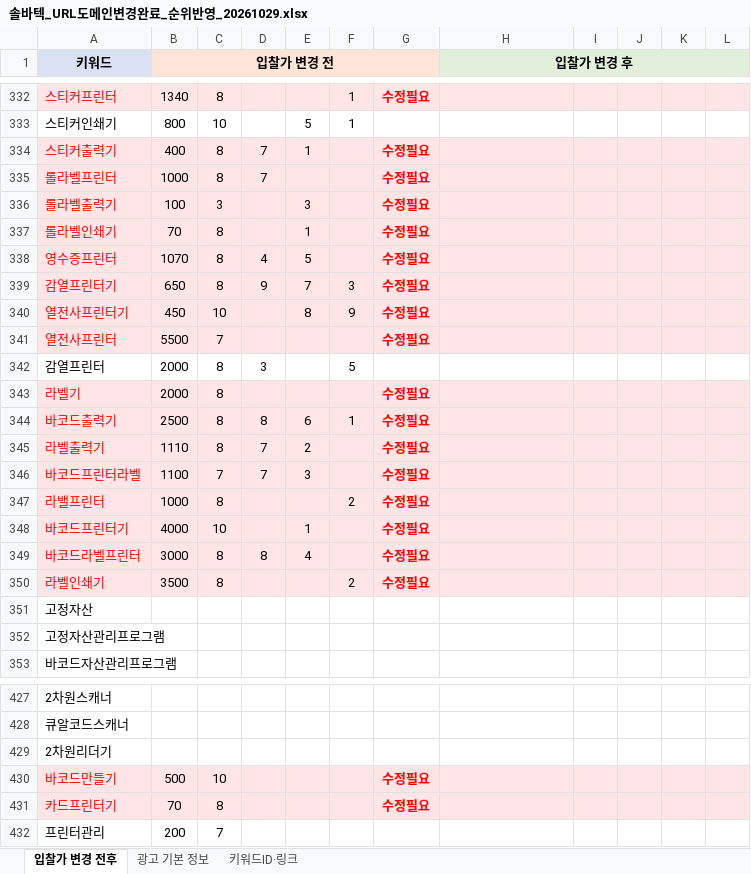
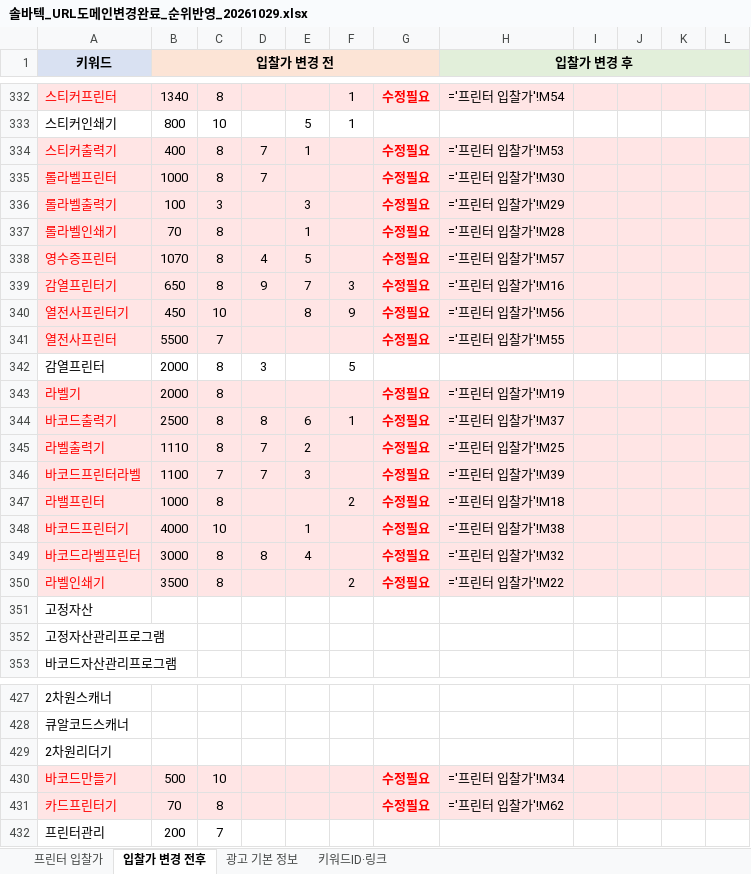
Before and after one commit to 24730060/-, an Excel workbook: 솔바텍_URL도메인변경완료_순위반영_20261029.xlsx, sheet 입찰가 변경 전후, drawn as a sheet; only a part is shown, gaps mark what is left out; values as stored, in another font and other column widths than the file's, no borders; formulas without a stored value are shown as written; the diff covers the shown part only; the diff names each change by its address in the sheet, - before the commit and + after, or states it on an @@ line.

```diff
--- a/솔바텍_URL도메인변경완료_순위반영_20261029.xlsx (sheet 입찰가 변경 전후)
+++ b/솔바텍_URL도메인변경완료_순위반영_20261029.xlsx (sheet 입찰가 변경 전후)
+sheet tab: 프린터 입찰가
-C1:G1 fill: #FCE4D6
+C1:G1 fill: none
-I1:L1 fill: #E2EFDA
+I1:L1 fill: none
-H332 (입찰가 변경 후): (empty)
+H332 (입찰가 변경 후): ='프린터 입찰가'!M54
-H334 (입찰가 변경 후): (empty)
+H334 (입찰가 변경 후): ='프린터 입찰가'!M53
-H335 (입찰가 변경 후): (empty)
+H335 (입찰가 변경 후): ='프린터 입찰가'!M30
-H336 (입찰가 변경 후): (empty)
+H336 (입찰가 변경 후): ='프린터 입찰가'!M29
-H337 (입찰가 변경 후): (empty)
+H337 (입찰가 변경 후): ='프린터 입찰가'!M28
-H338 (입찰가 변경 후): (empty)
+H338 (입찰가 변경 후): ='프린터 입찰가'!M57
-H339 (입찰가 변경 후): (empty)
+H339 (입찰가 변경 후): ='프린터 입찰가'!M16
-H340 (입찰가 변경 후): (empty)
+H340 (입찰가 변경 후): ='프린터 입찰가'!M56
-H341 (입찰가 변경 후): (empty)
+H341 (입찰가 변경 후): ='프린터 입찰가'!M55
-H343 (입찰가 변경 후): (empty)
+H343 (입찰가 변경 후): ='프린터 입찰가'!M19
-H344 (입찰가 변경 후): (empty)
+H344 (입찰가 변경 후): ='프린터 입찰가'!M37
-H345 (입찰가 변경 후): (empty)
+H345 (입찰가 변경 후): ='프린터 입찰가'!M25
-H346 (입찰가 변경 후): (empty)
+H346 (입찰가 변경 후): ='프린터 입찰가'!M39
-H347 (입찰가 변경 후): (empty)
+H347 (입찰가 변경 후): ='프린터 입찰가'!M18
-H348 (입찰가 변경 후): (empty)
+H348 (입찰가 변경 후): ='프린터 입찰가'!M38
-H349 (입찰가 변경 후): (empty)
+H349 (입찰가 변경 후): ='프린터 입찰가'!M32
-H350 (입찰가 변경 후): (empty)
+H350 (입찰가 변경 후): ='프린터 입찰가'!M22
-H430 (입찰가 변경 후): (empty)
+H430 (입찰가 변경 후): ='프린터 입찰가'!M34
-H431 (입찰가 변경 후): (empty)
+H431 (입찰가 변경 후): ='프린터 입찰가'!M62
```
Also changed, not shown: 22 edited cells elsewhere in this sheet.
